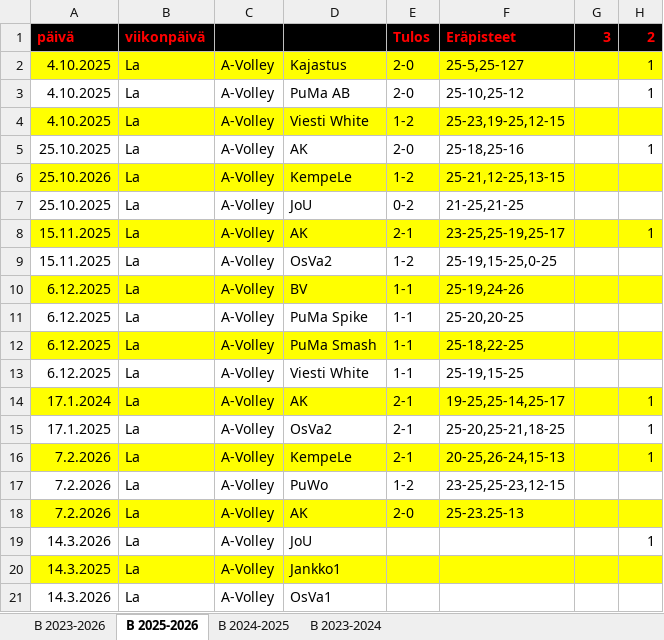
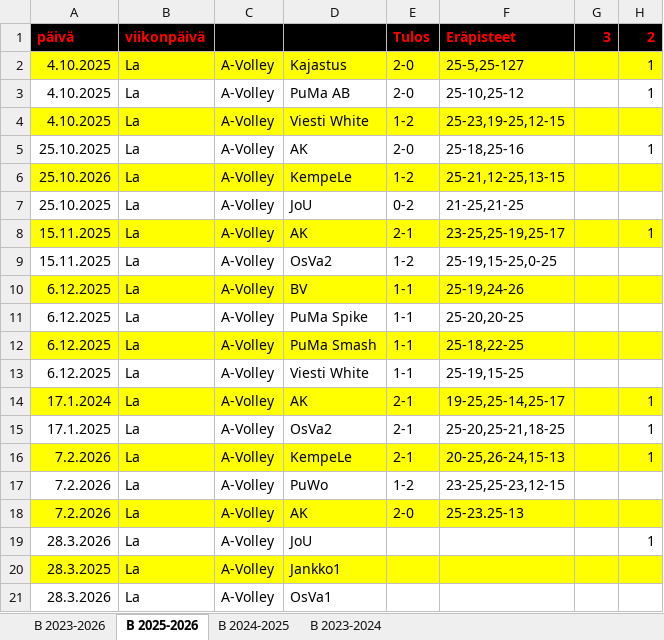
Before and after one commit to jkatoper/kaudet, an Excel workbook: B-pojat.xlsx, sheet B 2025-2026, drawn as a sheet; only a part is shown; values as stored, in another font and other column widths than the file's, no borders; the diff names each change by its address in the sheet, - before the commit and + after, or states it on an @@ line.

```diff
--- a/B-pojat.xlsx (sheet B 2025-2026)
+++ b/B-pojat.xlsx (sheet B 2025-2026)
-A19 (päivä): 14.3.2026
+A19 (päivä): 28.3.2026
-A20 (päivä): 14.3.2025
+A20 (päivä): 28.3.2025
-A21 (päivä): 14.3.2026
+A21 (päivä): 28.3.2026
```
Also changed, not shown: 1 other file.
